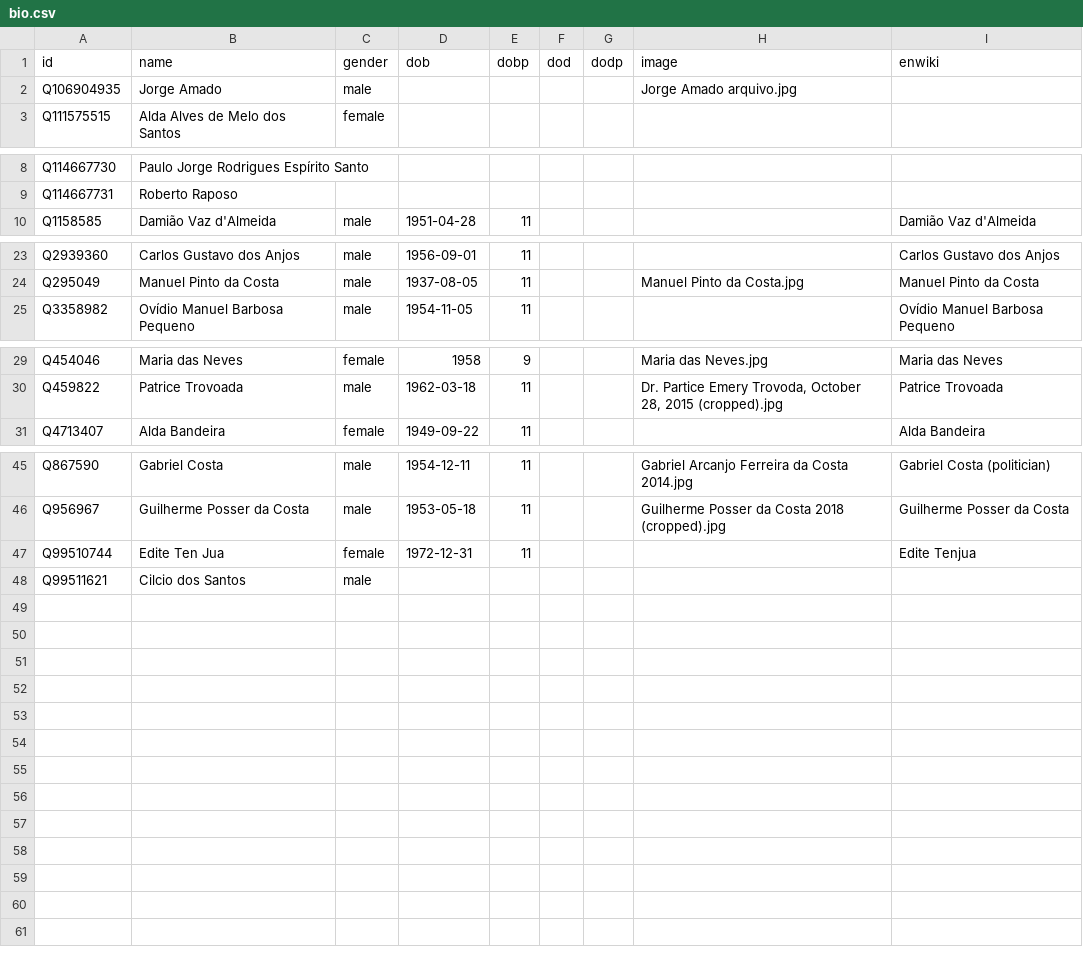
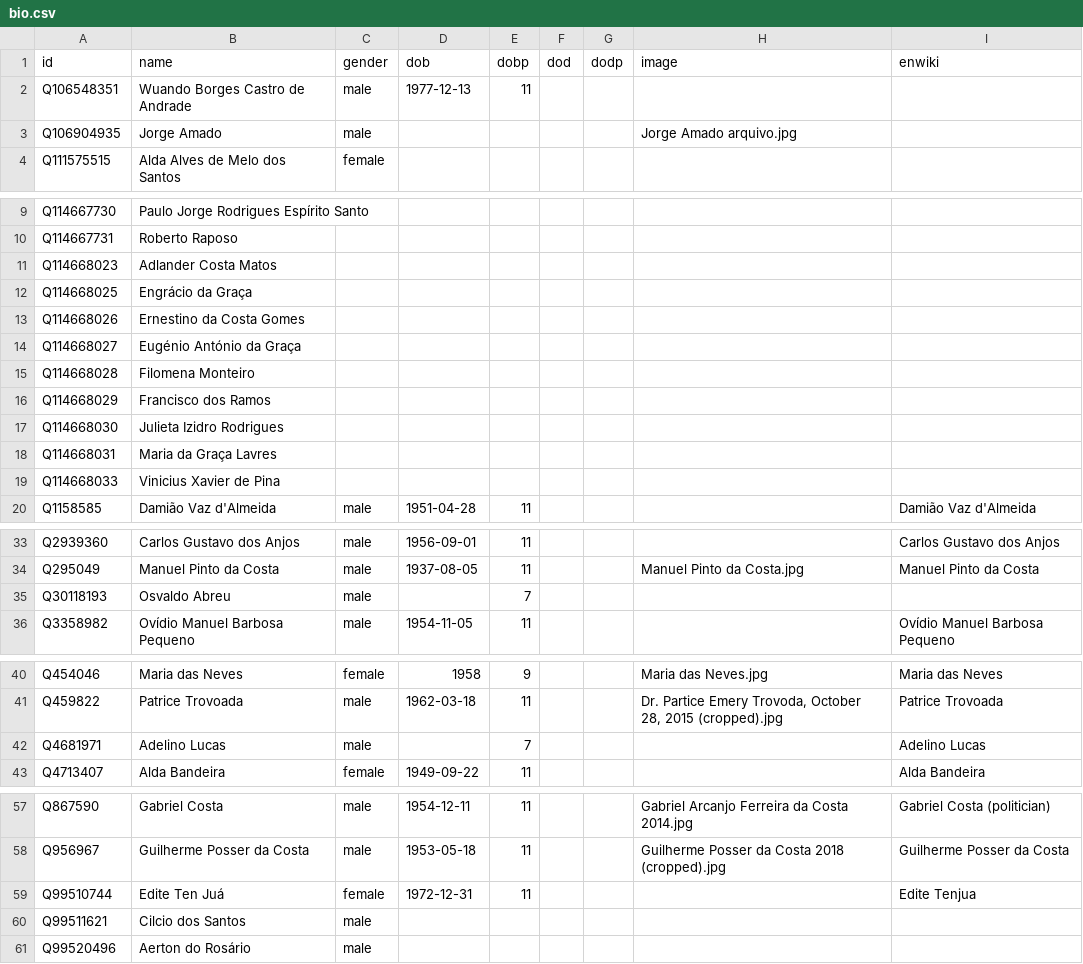
Before and after one commit to every-politician-scrapers/sao-tome-and-principe, a CSV file: html/bio.csv, drawn as a sheet; only a part is shown, gaps mark what is left out.

```diff
--- a/html/bio.csv
+++ b/html/bio.csv
@@ -1,2 +1,3 @@
 id,name,gender,dob,dobp,dod,dodp,image,enwiki
+Q106548351,Wuando Borges Castro de Andrade,male,1977-12-13,11,,,,
 Q106904935,Jorge Amado,male,,,,,Jorge Amado arquivo.jpg,
@@ -9,2 +10,11 @@ Q114667730,Paulo Jorge Rodrigues Espírito Santo,,,,,,,
 Q114667731,Roberto Raposo,,,,,,,
+Q114668023,Adlander Costa Matos,,,,,,,
+Q114668025,Engrácio da Graça,,,,,,,
+Q114668026,Ernestino da Costa Gomes,,,,,,,
+Q114668027,Eugénio António da Graça,,,,,,,
+Q114668028,Filomena Monteiro,,,,,,,
+Q114668029,Francisco dos Ramos,,,,,,,
+Q114668030,Julieta Izidro Rodrigues,,,,,,,
+Q114668031,Maria da Graça Lavres,,,,,,,
+Q114668033,Vinicius Xavier de Pina,,,,,,,
 Q1158585,Damião Vaz d'Almeida,male,1951-04-28,11,,,,Damião Vaz d'Almeida
@@ -24,2 +34,3 @@ Q2939360,Carlos Gustavo dos Anjos,male,1956-09-01,11,,,,Carlos Gustavo dos Anjos
 Q295049,Manuel Pinto da Costa,male,1937-08-05,11,,,Manuel Pinto da Costa.jpg,Manuel Pinto da Costa
+Q30118193,Osvaldo Abreu,male,,7,,,,
 Q3358982,Ovídio Manuel Barbosa Pequeno,male,1954-11-05,11,,,,Ovídio Manuel Barbosa Pequeno
@@ -30,2 +41,3 @@ Q454046,Maria das Neves,female,1958,9,,,Maria das Neves.jpg,Maria das Neves
 Q459822,Patrice Trovoada,male,1962-03-18,11,,,"Dr. Partice Emery Trovoda, October 28, 2015 (cropped).jpg",Patrice Trovoada
+Q4681971,Adelino Lucas,male,,7,,,,Adelino Lucas
 Q4713407,Alda Bandeira,female,1949-09-22,11,,,,Alda Bandeira
@@ -46,3 +58,4 @@ Q867590,Gabriel Costa,male,1954-12-11,11,,,Gabriel Arcanjo Ferreira da Costa 201
 Q956967,Guilherme Posser da Costa,male,1953-05-18,11,,,Guilherme Posser da Costa 2018 (cropped).jpg,Guilherme Posser da Costa
-Q99510744,Edite Ten Jua,female,1972-12-31,11,,,,Edite Tenjua
+Q99510744,Edite Ten Juá,female,1972-12-31,11,,,,Edite Tenjua
 Q99511621,Cilcio dos Santos,male,,,,,,
+Q99520496,Aerton do Rosário,male,,,,,,
```
Also changed, not shown: html/current.csv, html/holders21.csv, 3 other files.
